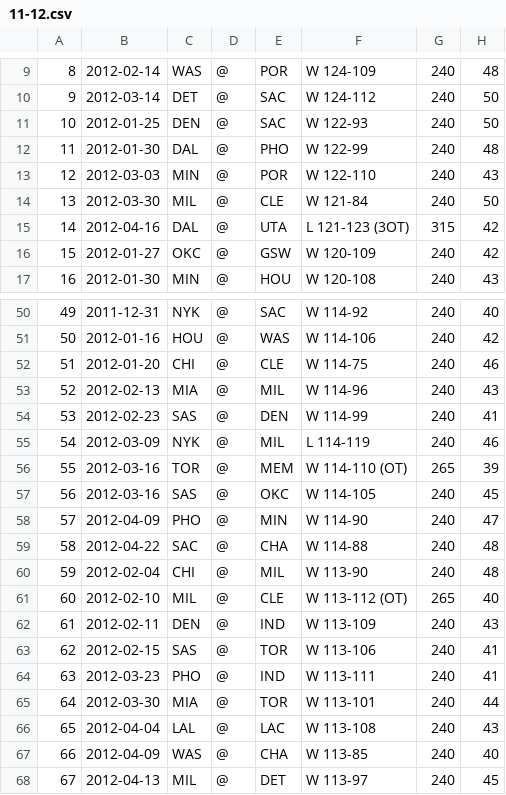
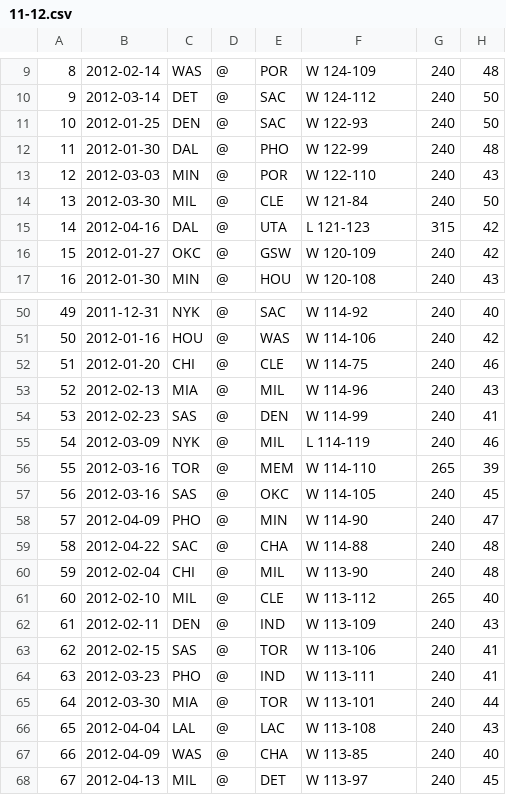
Before and after one commit to missfxhr/NBA-Single-Game-Score-Difference-Predictor, a CSV file: 11-12.csv, drawn as a sheet; only a part is shown, gaps mark what is left out; the diff covers the shown part only; the diff names each change by its address in the sheet, - before the commit and + after, or states it on an @@ line.

```diff
--- a/11-12.csv
+++ b/11-12.csv
-F15: L 121-123 (3OT)
+F15: L 121-123
-F56: W 114-110 (OT)
+F56: W 114-110
-F61: W 113-112 (OT)
+F61: W 113-112
```
Also changed, not shown: 12 edited cells elsewhere in this file.
